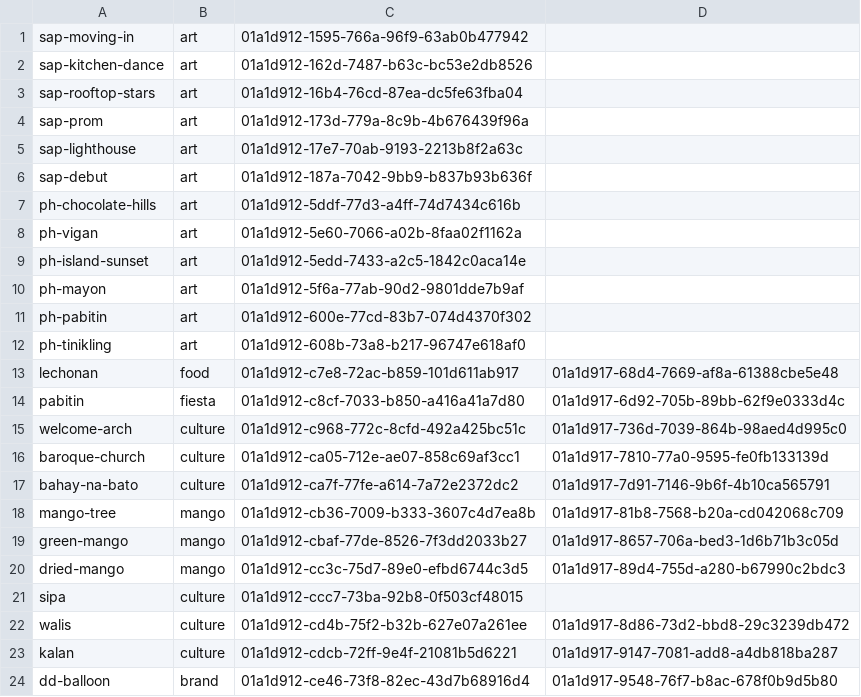
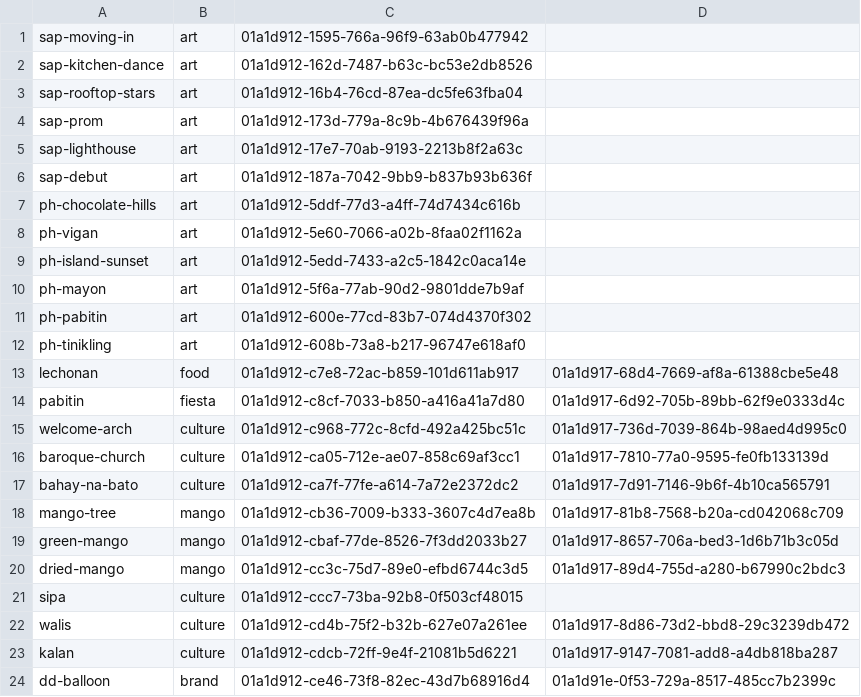
Before and after one commit to dpologdvinity/daydaze, a TSV file: art/meshy/log4.tsv, drawn as a sheet.

```diff
--- a/art/meshy/log4.tsv
+++ b/art/meshy/log4.tsv
@@ -23,2 +23,2 @@ walis	culture	01a1d912-cd4b-75f2-b32b-627e07a261ee	01a1d917-8d86-73d2-bbd8-29c32
 kalan	culture	01a1d912-cdcb-72ff-9e4f-21081b5d6221	01a1d917-9147-7081-add8-a4db818ba287
-dd-balloon	brand	01a1d912-ce46-73f8-82ec-43d7b68916d4	01a1d917-9548-76f7-b8ac-678f0b9d5b80
+dd-balloon	brand	01a1d912-ce46-73f8-82ec-43d7b68916d4	01a1d91e-0f53-729a-8517-485cc7b2399c
```
Also changed, not shown: 8 other files.
